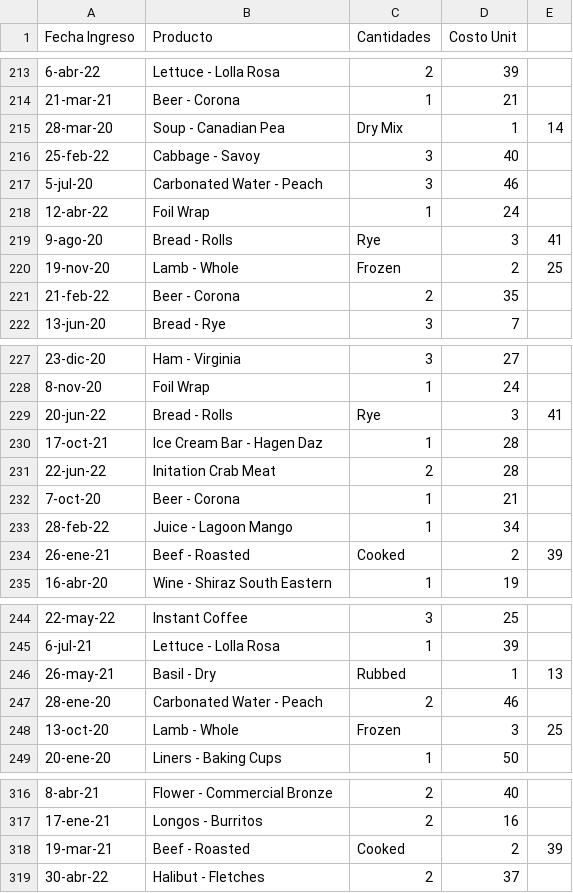
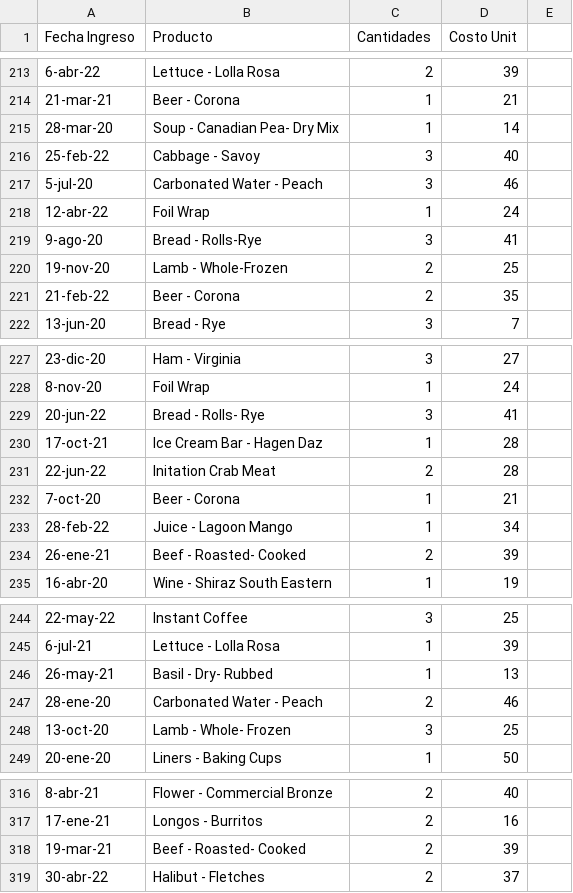
Before and after one commit to JohaOrtiz99/Power-Bi, a CSV file: Base de Datos Productos.csv, drawn as a sheet; only a part is shown, gaps mark what is left out; the diff covers the shown part only.

Commit message:
Update Base de Datos Productos.csv

```diff
--- a/Base de Datos Productos.csv
+++ b/Base de Datos Productos.csv
@@ -214,3 +214,3 @@ Fecha Ingreso,Producto,Cantidades,Costo Unit
 21-mar-21,Beer - Corona,1,21
-28-mar-20,Soup - Canadian Pea, Dry Mix,1,14
+28-mar-20,Soup - Canadian Pea- Dry Mix,1,14
 25-feb-22,Cabbage - Savoy,3,40
@@ -218,4 +218,4 @@ Fecha Ingreso,Producto,Cantidades,Costo Unit
 12-abr-22,Foil Wrap,1,24
-9-ago-20,Bread - Rolls, Rye,3,41
-19-nov-20,Lamb - Whole, Frozen,2,25
+9-ago-20,Bread - Rolls-Rye,3,41
+19-nov-20,Lamb - Whole-Frozen,2,25
 21-feb-22,Beer - Corona,2,35
@@ -228,3 +228,3 @@ Fecha Ingreso,Producto,Cantidades,Costo Unit
 8-nov-20,Foil Wrap,1,24
-20-jun-22,Bread - Rolls, Rye,3,41
+20-jun-22,Bread - Rolls- Rye,3,41
 17-oct-21,Ice Cream Bar - Hagen Daz,1,28
@@ -233,3 +233,3 @@ Fecha Ingreso,Producto,Cantidades,Costo Unit
 28-feb-22,Juice - Lagoon Mango,1,34
-26-ene-21,Beef - Roasted, Cooked,2,39
+26-ene-21,Beef - Roasted- Cooked,2,39
 16-abr-20,Wine - Shiraz South Eastern,1,19
@@ -245,5 +245,5 @@ Fecha Ingreso,Producto,Cantidades,Costo Unit
 6-jul-21,Lettuce - Lolla Rosa,1,39
-26-may-21,Basil - Dry, Rubbed,1,13
+26-may-21,Basil - Dry- Rubbed,1,13
 28-ene-20,Carbonated Water - Peach,2,46
-13-oct-20,Lamb - Whole, Frozen,3,25
+13-oct-20,Lamb - Whole- Frozen,3,25
 20-ene-20,Liners - Baking Cups,1,50
@@ -317,3 +317,3 @@ Fecha Ingreso,Producto,Cantidades,Costo Unit
 17-ene-21,Longos - Burritos,2,16
-19-mar-21,Beef - Roasted, Cooked,2,39
+19-mar-21,Beef - Roasted- Cooked,2,39
 30-abr-22,Halibut - Fletches,2,37
```
Also changed, not shown: 8 added rows and 8 removed rows elsewhere in this file.
